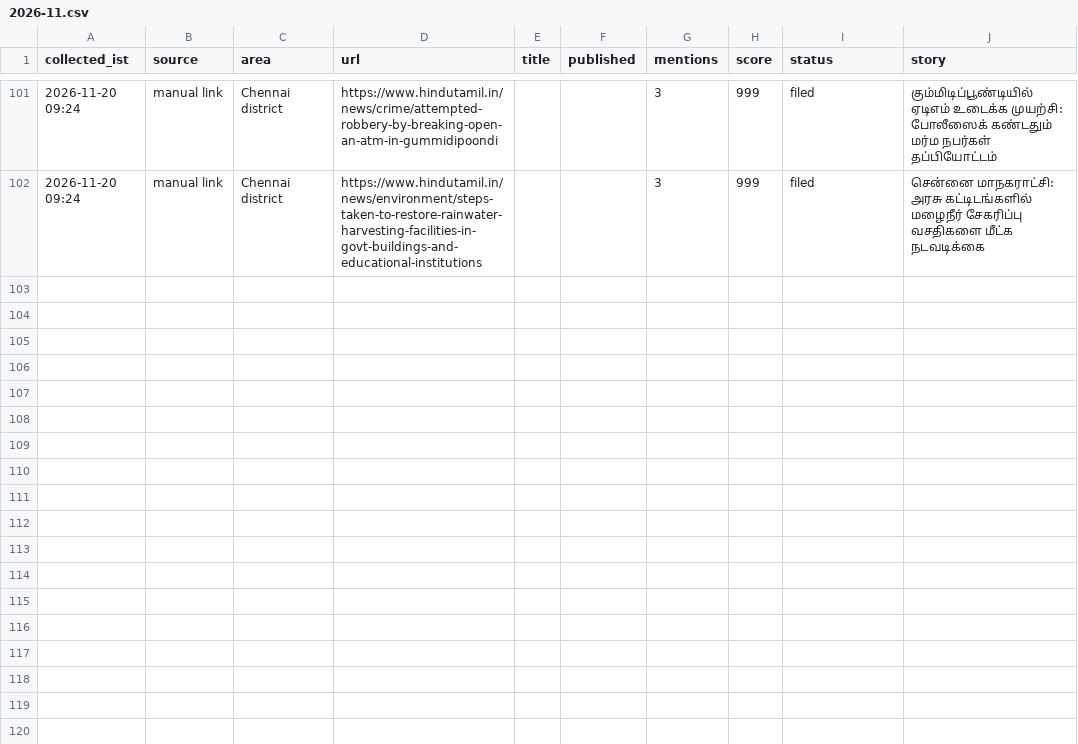
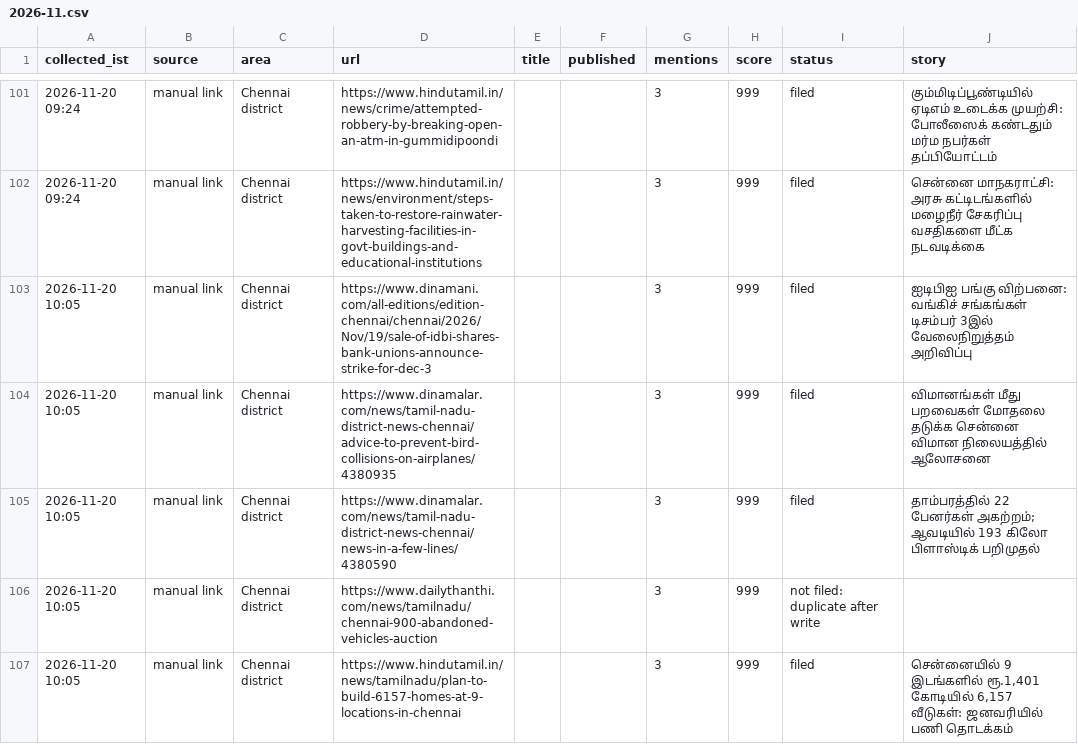
Before and after one commit to nithiyananthamQA/chennaiminnal-autopost, a CSV file: research_free/archive/2026-11.csv, drawn as a sheet; only a part is shown, gaps mark what is left out.

```diff
--- a/research_free/archive/2026-11.csv
+++ b/research_free/archive/2026-11.csv
@@ -102 +102,6 @@ collected_ist,source,area,url,title,published,mentions,score,status,story
 2026-11-20 09:24,manual link,Chennai district,https://www.hindutamil.in/news/environment/steps-taken-to-restore-rainwater-harvesting-facilities-in-govt-buildings-and-educational-institutions,,,3,999,filed,சென்னை மாநகராட்சி: அரசு கட்டிடங்களில் மழைநீர் சேகரிப்பு வசதிகளை மீட்க நடவடிக்கை
+2026-11-20 10:05,manual link,Chennai district,https://www.dinamani.com/all-editions/edition-chennai/chennai/2026/Nov/19/sale-of-idbi-shares-bank-unions-announce-strike-for-dec-3,,,3,999,filed,ஐடிபிஐ பங்கு விற்பனை: வங்கிச் சங்கங்கள் டிசம்பர் 3இல் வேலைநிறுத்தம் அறிவிப்பு
+2026-11-20 10:05,manual link,Chennai district,https://www.dinamalar.com/news/tamil-nadu-district-news-chennai/advice-to-prevent-bird-collisions-on-airplanes/4380935,,,3,999,filed,விமானங்கள் மீது பறவைகள் மோதலை தடுக்க சென்னை விமான நிலையத்தில் ஆலோசனை
+2026-11-20 10:05,manual link,Chennai district,https://www.dinamalar.com/news/tamil-nadu-district-news-chennai/news-in-a-few-lines/4380590,,,3,999,filed,தாம்பரத்தில் 22 பேனர்கள் அகற்றம்; ஆவடியில் 193 கிலோ பிளாஸ்டிக் பறிமுதல்
+2026-11-20 10:05,manual link,Chennai district,https://www.dailythanthi.com/news/tamilnadu/chennai-900-abandoned-vehicles-auction,,,3,999,not filed: duplicate after write,
+2026-11-20 10:05,manual link,Chennai district,https://www.hindutamil.in/news/tamilnadu/plan-to-build-6157-homes-at-9-locations-in-chennai,,,3,999,filed,"சென்னையில் 9 இடங்களில் ரூ.1,401 கோடியில் 6,157 வீடுகள்: ஜனவரியில் பணி தொடக்கம்"
```
Also changed, not shown: 7 other files.
